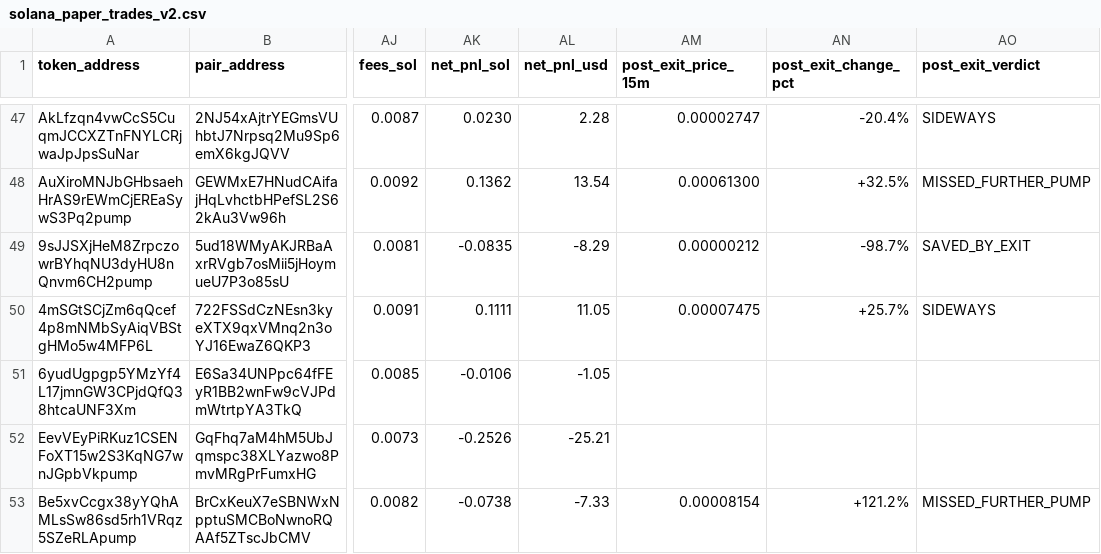
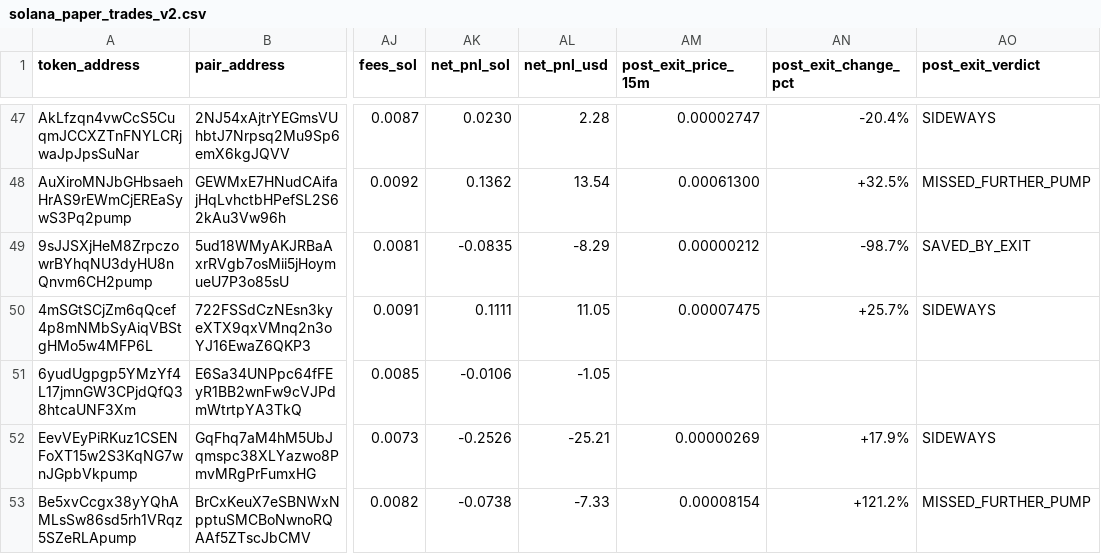
Before and after one commit to Jubosaurus/solana-meme-paperbot, a CSV file: solana_paper_trades_v2.csv, drawn as a sheet; only a part is shown, gaps mark what is left out; the diff names each change by its address in the sheet, - before the commit and + after, or states it on an @@ line.

```diff
--- a/solana_paper_trades_v2.csv
+++ b/solana_paper_trades_v2.csv
-AM52 (post_exit_price_15m): (empty)
+AM52 (post_exit_price_15m): 0.00000269
-AN52 (post_exit_change_pct): (empty)
+AN52 (post_exit_change_pct): +17.9%
-AO52 (post_exit_verdict): (empty)
+AO52 (post_exit_verdict): SIDEWAYS
```
